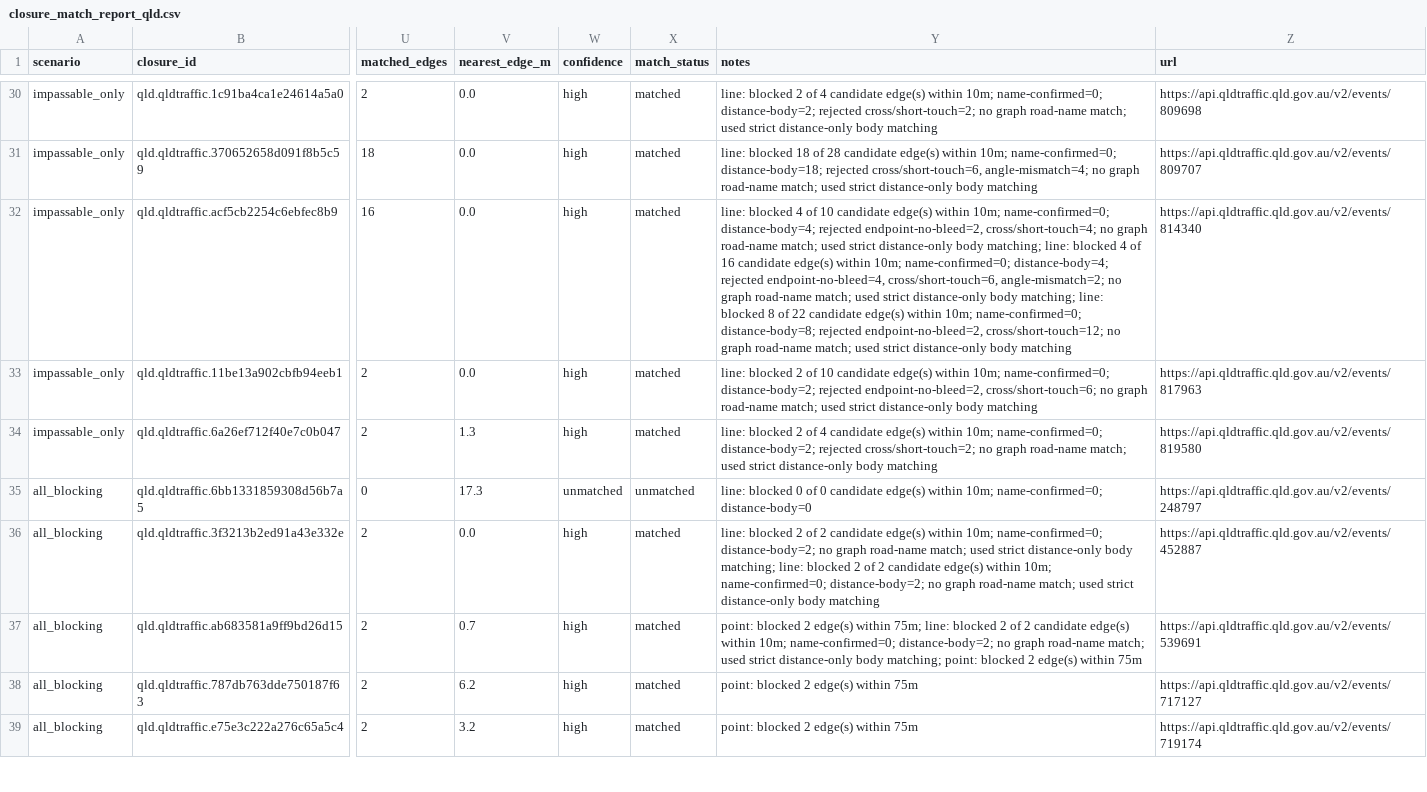
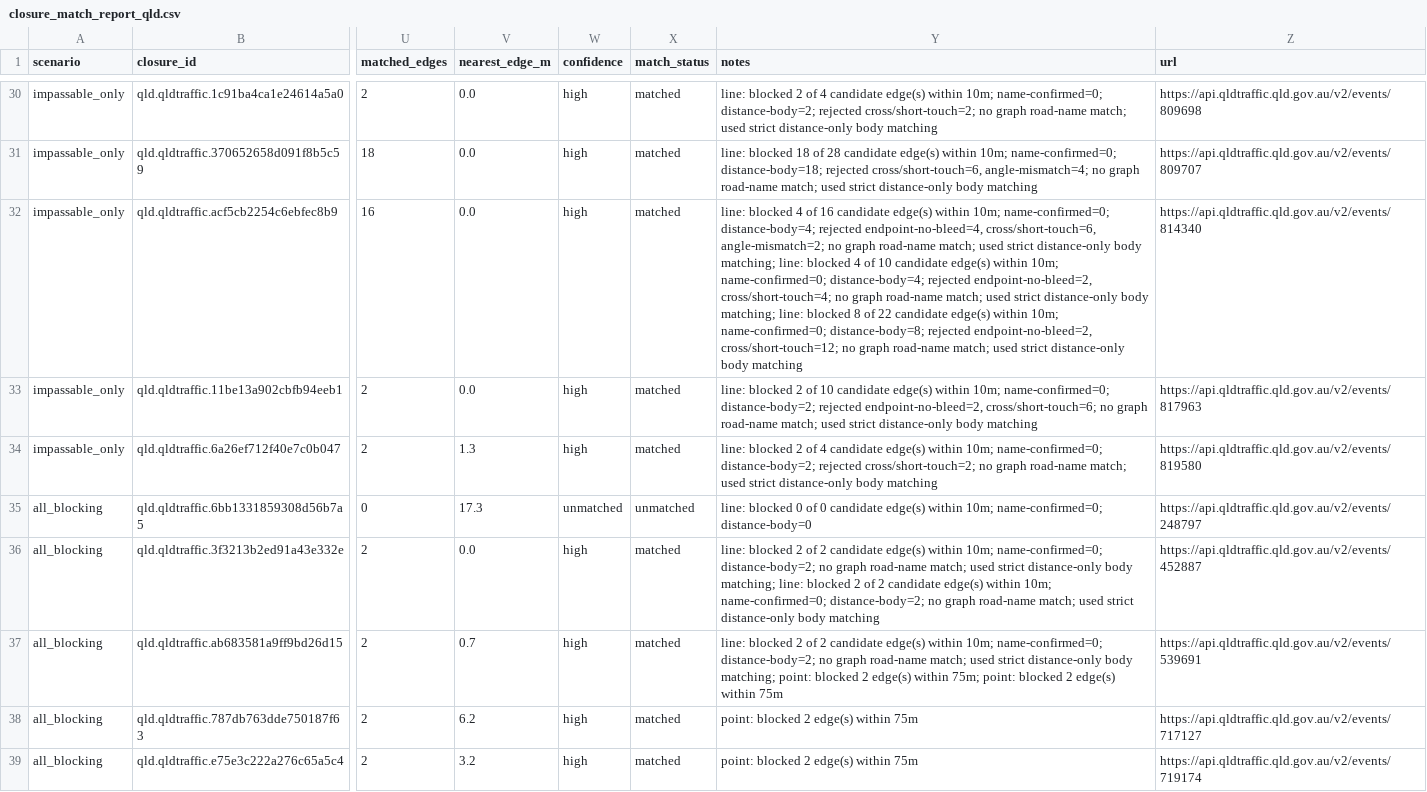
Before and after one commit to gowlettluke/qld_only_isolation, a CSV file: out_isolation_current/closure_match_report_qld.csv, drawn as a sheet; only a part is shown, gaps mark what is left out; the diff covers the shown part only; the diff names each change by its address in the sheet, - before the commit and + after, or states it on an @@ line.

```diff
--- a/out_isolation_current/closure_match_report_qld.csv
+++ b/out_isolation_current/closure_match_report_qld.csv
-Y32 (notes): …4 of 10 candidate edge(s) within 10m; name-confirmed=0; distance-body=4; rejected endpoint-no-bleed=2, cross/short-touch=4; no graph road-name match; used strict distance-only body matching; line: blocked 4 of 16 candidate edge(s) within 10m; name-confirmed=0; distance-body=4; rejected endpoint-no-bleed=4, cross/short-touch=6, angle-mismatch=2; no graph…
+Y32 (notes): …4 of 16 candidate edge(s) within 10m; name-confirmed=0; distance-body=4; rejected endpoint-no-bleed=4, cross/short-touch=6, angle-mismatch=2; no graph road-name match; used strict distance-only body matching; line: blocked 4 of 10 candidate edge(s) within 10m; name-confirmed=0; distance-body=4; rejected endpoint-no-bleed=2, cross/short-touch=4; no graph…
-Y37 (notes): point: blocked 2 edge(s) within 75m; line: blocked 2 of 2 candidate edge(s) within 10m; name-confirmed=0; distance-body=2; no graph road-name match; used strict distance-only body matching; point: blocked…
+Y37 (notes): line: blocked 2 of 2 candidate edge(s) within 10m; name-confirmed=0; distance-body=2; no graph road-name match; used strict distance-only body matching; point: blocked 2 edge(s) within 75m; point: blocked…
```
Also changed, not shown: 11 edited cells elsewhere in this file, 4 other files.
